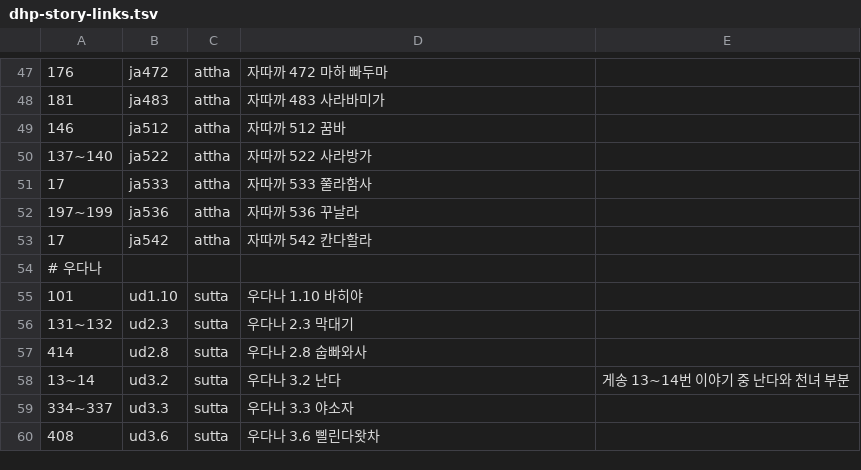
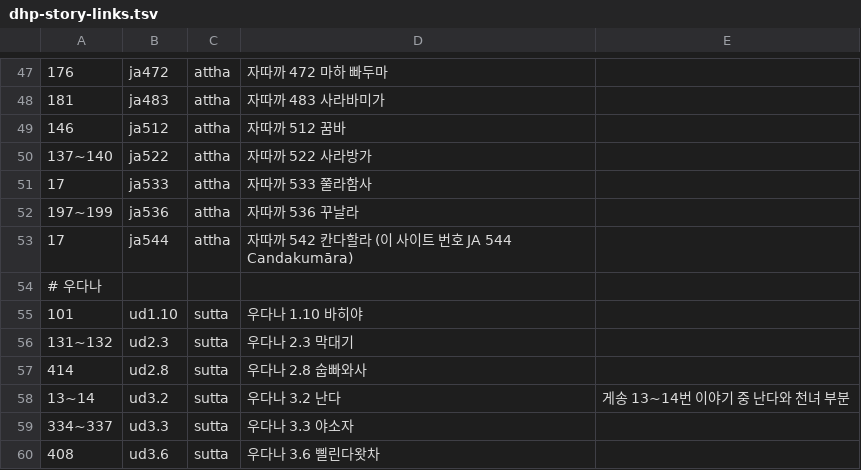
Before and after one commit to dhammapiya3-lab/tipitaka-app, a TSV file: content/dhp-story-links.tsv, drawn as a sheet; only a part is shown, gaps mark what is left out.

```diff
--- a/content/dhp-story-links.tsv
+++ b/content/dhp-story-links.tsv
@@ -52,3 +52,3 @@
 197~199	ja536	attha	자따까 536 꾸날라	
-17	ja542	attha	자따까 542 칸다할라	
+17	ja544	attha	자따까 542 칸다할라 (이 사이트 번호 JA 544 Candakumāra)	
 # 우다나
```
